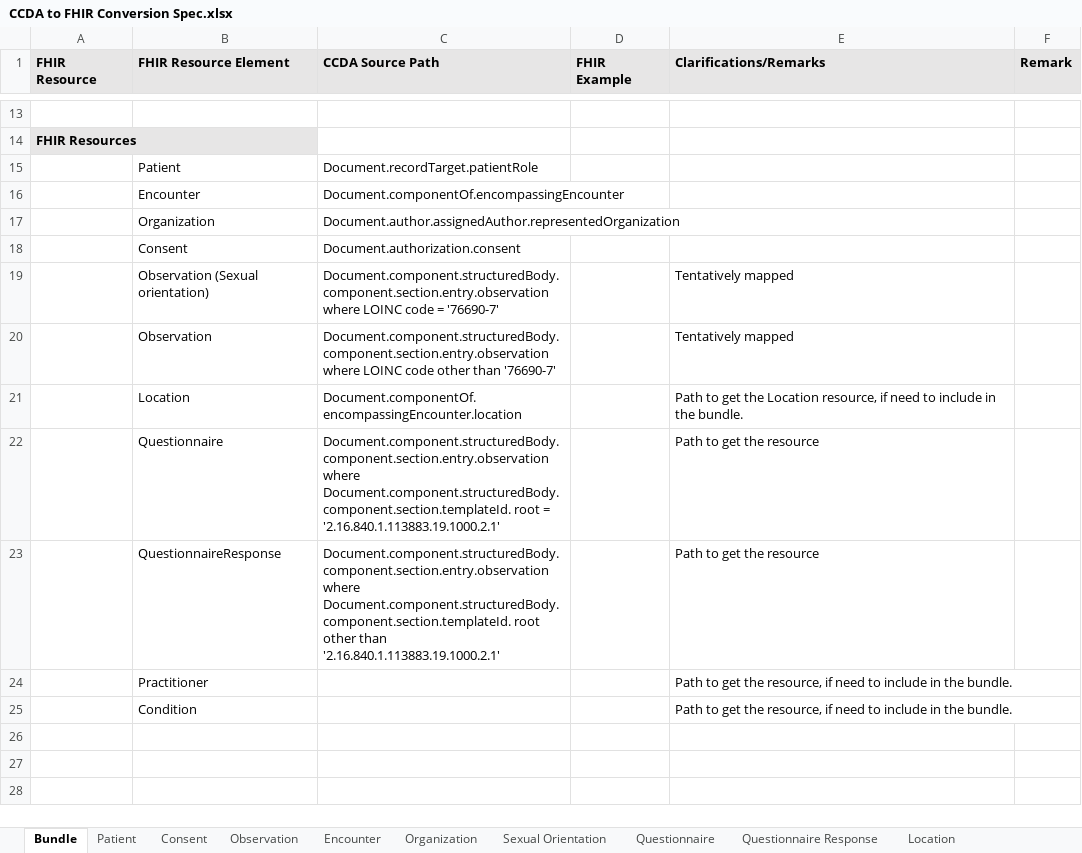
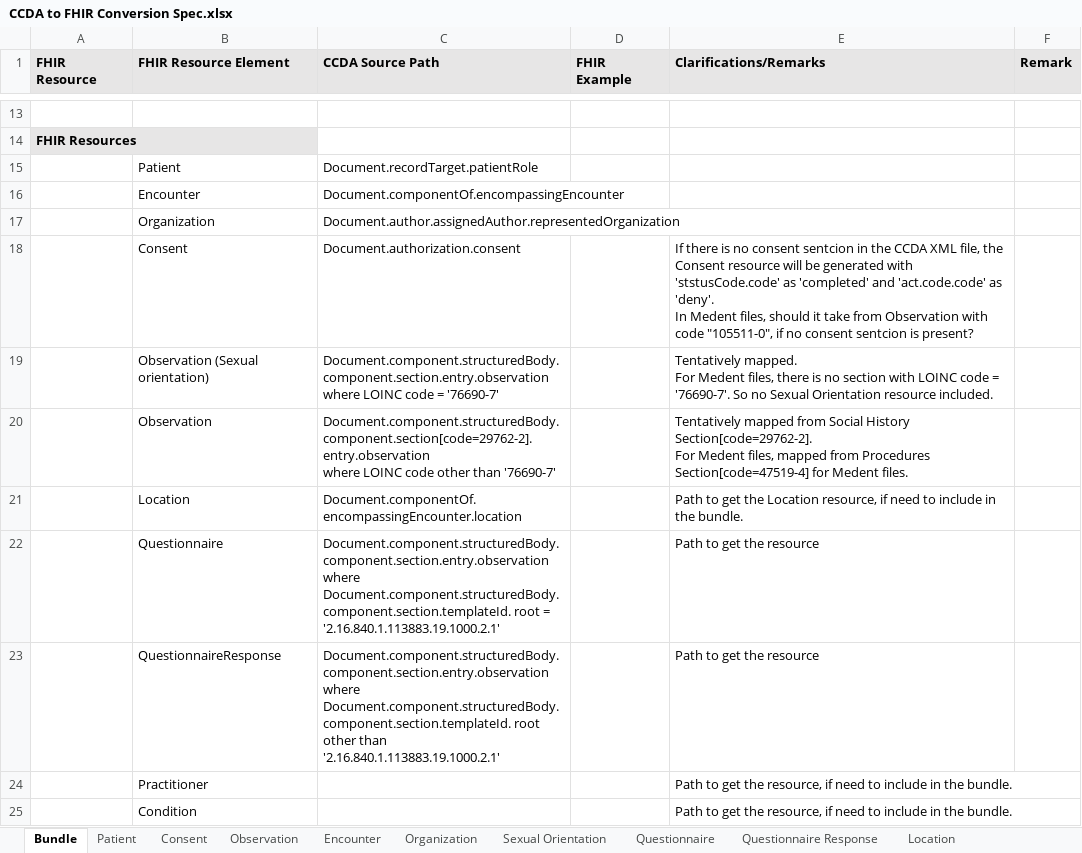
Before and after one commit to tech-by-design/polyglot-prime, an Excel workbook: support/specifications/ccda/CCDA to FHIR Conversion Spec.xlsx, sheet Bundle, drawn as a sheet; only a part is shown, gaps mark what is left out; values as stored, in another font and other column widths than the file's, no borders; ↵ is a line break in a cell; the diff names each change by its address in the sheet, - before the commit and + after, or states it on an @@ line.

Commit message:
docs: update ccd to fhir conversion document #1355

```diff
--- a/support/specifications/ccda/CCDA to FHIR Conversion Spec.xlsx (sheet Bundle)
+++ b/support/specifications/ccda/CCDA to FHIR Conversion Spec.xlsx (sheet Bundle)
-E18 (Clarifications/Remarks): (empty)
+E18 (Clarifications/Remarks): If there is no consent sentcion in the CCDA XML file, the Consent resource will be generated with 'ststusCode.code' as 'completed' and 'act.code.code' as 'deny'. ↵ In Medent files, should it take from Observation with code "105511-0", if no consent sentcion is present?
-E19 (Clarifications/Remarks): Tentatively mapped
+E19 (Clarifications/Remarks): Tentatively mapped. ↵ For Medent files, there is no section with LOINC code = '76690-7'. So no Sexual Orientation resource included.
-C20 (CCDA Source Path): Document.component.structuredBody.component.section.entry.observation ↵ where LOINC…
+C20 (CCDA Source Path): Document.component.structuredBody.component.section[code=29762-2].entry.observation ↵ where LOINC…
-E20 (Clarifications/Remarks): Tentatively mapped
+E20 (Clarifications/Remarks): Tentatively mapped from Social History Section[code=29762-2]. ↵ For Medent files, mapped from Procedures Section[code=47519-4] for Medent files.
-C22 (CCDA Source Path): …= '2.16.840.1.113883.19.1000.2.1'
+C22 (CCDA Source Path): …= '2.16.840.1.113883.19.1000.2.1'
-C23 (CCDA Source Path): …than '2.16.840.1.113883.19.1000.2.1'
+C23 (CCDA Source Path): …than '2.16.840.1.113883.19.1000.2.1'
```
Also changed, not shown: sheet Consent.
